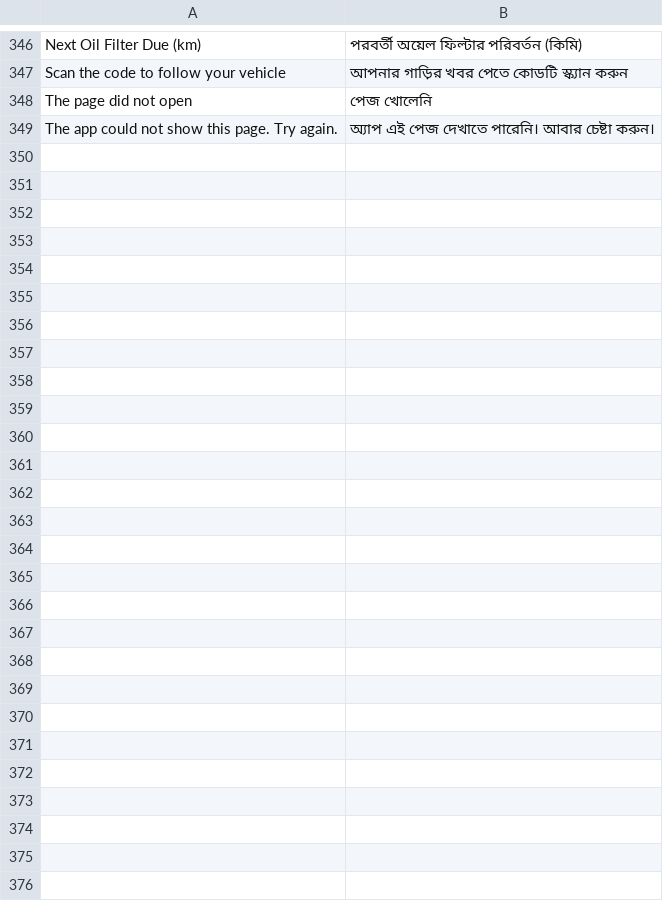
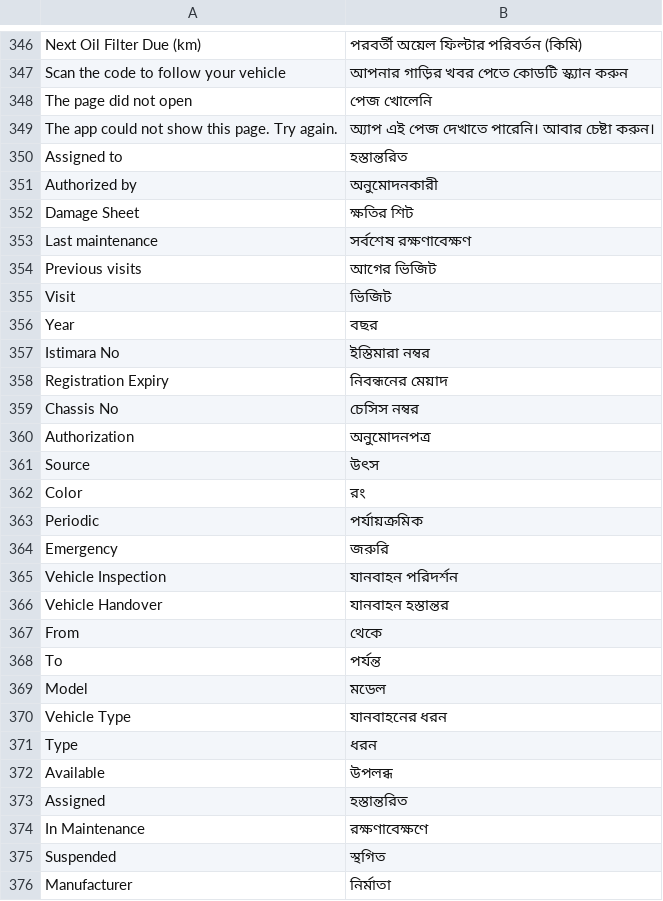
Before and after one commit to iabodysa/fleetix, a CSV file: fleetix/translations/bn.csv, drawn as a sheet; only a part is shown, gaps mark what is left out.

Commit message:
feat: vehicle info panel in maintenance

```diff
--- a/fleetix/translations/bn.csv
+++ b/fleetix/translations/bn.csv
@@ -349 +349,28 @@ The page did not open,পেজ খোলেনি
 The app could not show this page. Try again.,অ্যাপ এই পেজ দেখাতে পারেনি। আবার চেষ্টা করুন।
+Assigned to,হস্তান্তরিত
+Authorized by,অনুমোদনকারী
+Damage Sheet,ক্ষতির শিট
+Last maintenance,সর্বশেষ রক্ষণাবেক্ষণ
+Previous visits,আগের ভিজিট
+Visit,ভিজিট
+Year,বছর
+Istimara No,ইস্তিমারা নম্বর
+Registration Expiry,নিবন্ধনের মেয়াদ
+Chassis No,চেসিস নম্বর
+Authorization,অনুমোদনপত্র
+Source,উৎস
+Color,রং
+Periodic,পর্যায়ক্রমিক
+Emergency,জরুরি
+Vehicle Inspection,যানবাহন পরিদর্শন
+Vehicle Handover,যানবাহন হস্তান্তর
+From,থেকে
+To,পর্যন্ত
+Model,মডেল
+Vehicle Type,যানবাহনের ধরন
+Type,ধরন
+Available,উপলব্ধ
+Assigned,হস্তান্তরিত
+In Maintenance,রক্ষণাবেক্ষণে
+Suspended,স্থগিত
+Manufacturer,নির্মাতা
```
Also changed, not shown: fleetix/translations/ar.csv, fleetix/translations/hi.csv, 10 other files.
